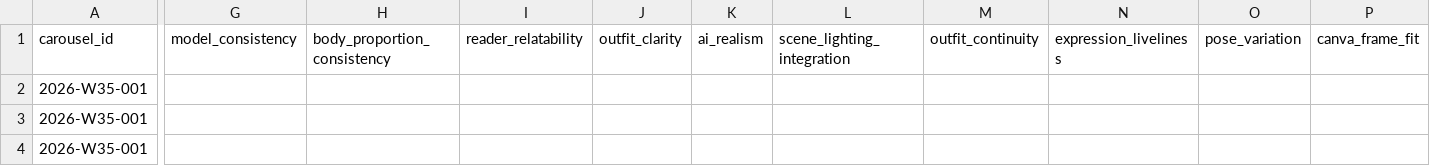
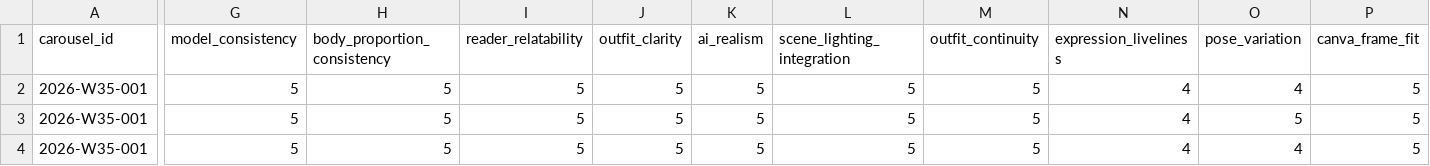
Before and after one commit to fcsh1526/codex-fittingrooom, a CSV file: 10_automation/runs/2026-W35/generated_images/2026-W35-001/looks/2026-W35-001-L02/carousel/review_sheet.csv, drawn as a sheet; only a part is shown, gaps mark what is left out; the diff covers the shown part only; the diff names each change by its address in the sheet, - before the commit and + after, or states it on an @@ line.

```diff
--- a/10_automation/runs/2026-W35/generated_images/2026-W35-001/looks/2026-W35-001-L02/carousel/review_sheet.csv
+++ b/10_automation/runs/2026-W35/generated_images/2026-W35-001/looks/2026-W35-001-L02/carousel/review_sheet.csv
-G2:G4 (model_consistency): (empty)
+G2:G4 (model_consistency): 5
-H2:H4 (body_proportion_consistency): (empty)
+H2:H4 (body_proportion_consistency): 5
-I2:I4 (reader_relatability): (empty)
+I2:I4 (reader_relatability): 5
-J2:J4 (outfit_clarity): (empty)
+J2:J4 (outfit_clarity): 5
-K2:K4 (ai_realism): (empty)
+K2:K4 (ai_realism): 5
-L2:L4 (scene_lighting_integration): (empty)
+L2:L4 (scene_lighting_integration): 5
-M2:M4 (outfit_continuity): (empty)
+M2:M4 (outfit_continuity): 5
-N2:N4 (expression_liveliness): (empty)
+N2:N4 (expression_liveliness): 4
-O2 (pose_variation): (empty)
+O2 (pose_variation): 4
-P2:P4 (canva_frame_fit): (empty)
+P2:P4 (canva_frame_fit): 5
-O3 (pose_variation): (empty)
+O3 (pose_variation): 5
-O4 (pose_variation): (empty)
+O4 (pose_variation): 4
```
Also changed, not shown: 12 edited cells elsewhere in this file, 10_automation/runs/2026-W35/generated_images/2026-W35-001/looks/2026-W35-001-L02/reel/review_sheet.csv, 9 other files.
